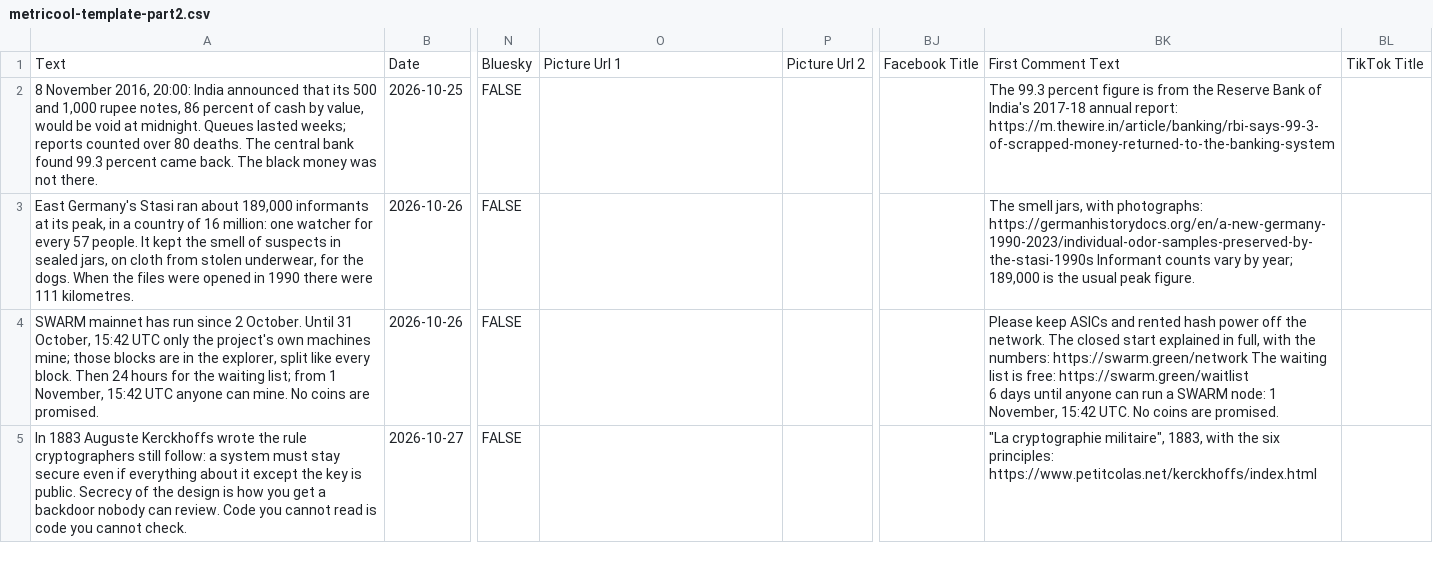
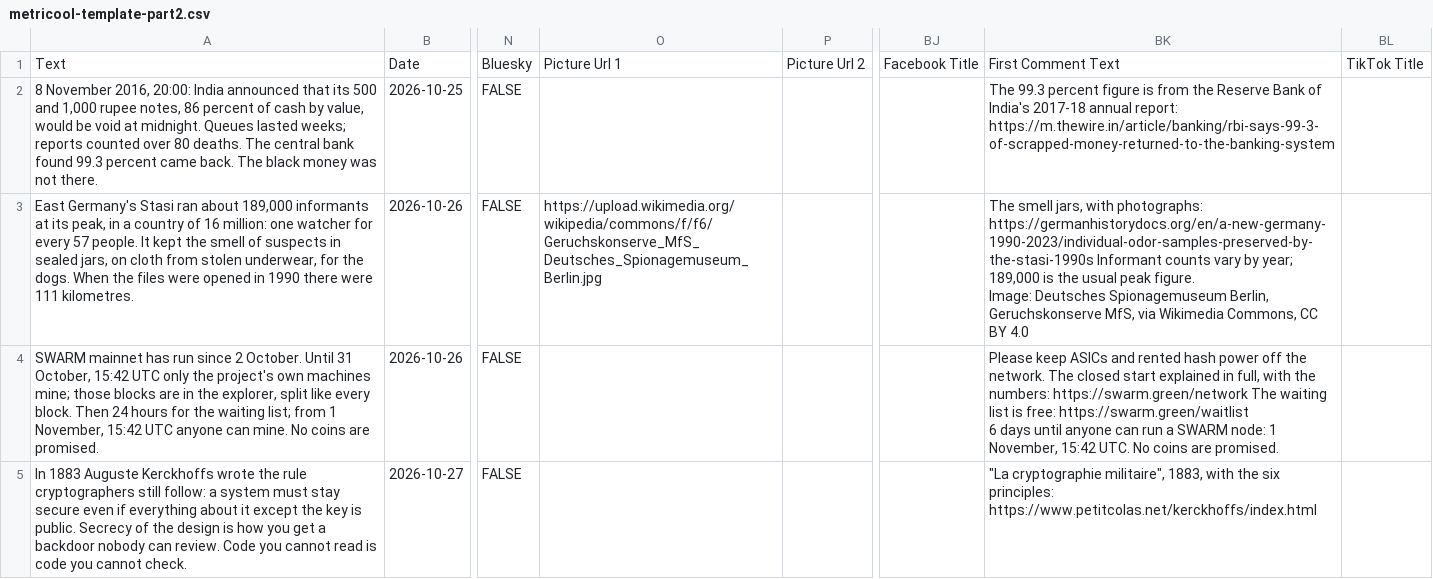
Before and after one commit to Swarmcoin/swarm, a CSV file: campaign/x/metricool-template-part2.csv, drawn as a sheet; only a part is shown, gaps mark what is left out; ↵ is a line break in a cell; the diff names each change by its address in the sheet, - before the commit and + after, or states it on an @@ line.

```diff
--- a/campaign/x/metricool-template-part2.csv
+++ b/campaign/x/metricool-template-part2.csv
-O3: (empty)
+O3: https://upload.wikimedia.org/wikipedia/commons/f/f6/Geruchskonserve_MfS_Deutsches_Spionagemuseum_Berlin.jpg
-BK3: …peak figure.
+BK3: …peak figure. ↵ Image: Deutsches Spionagemuseum Berlin, Geruchskonserve MfS, via Wikimedia Commons, CC BY 4.0
```
Also changed, not shown: campaign/x/metricool-import.csv, campaign/x/metricool-template-part1.csv, 4 other files.
